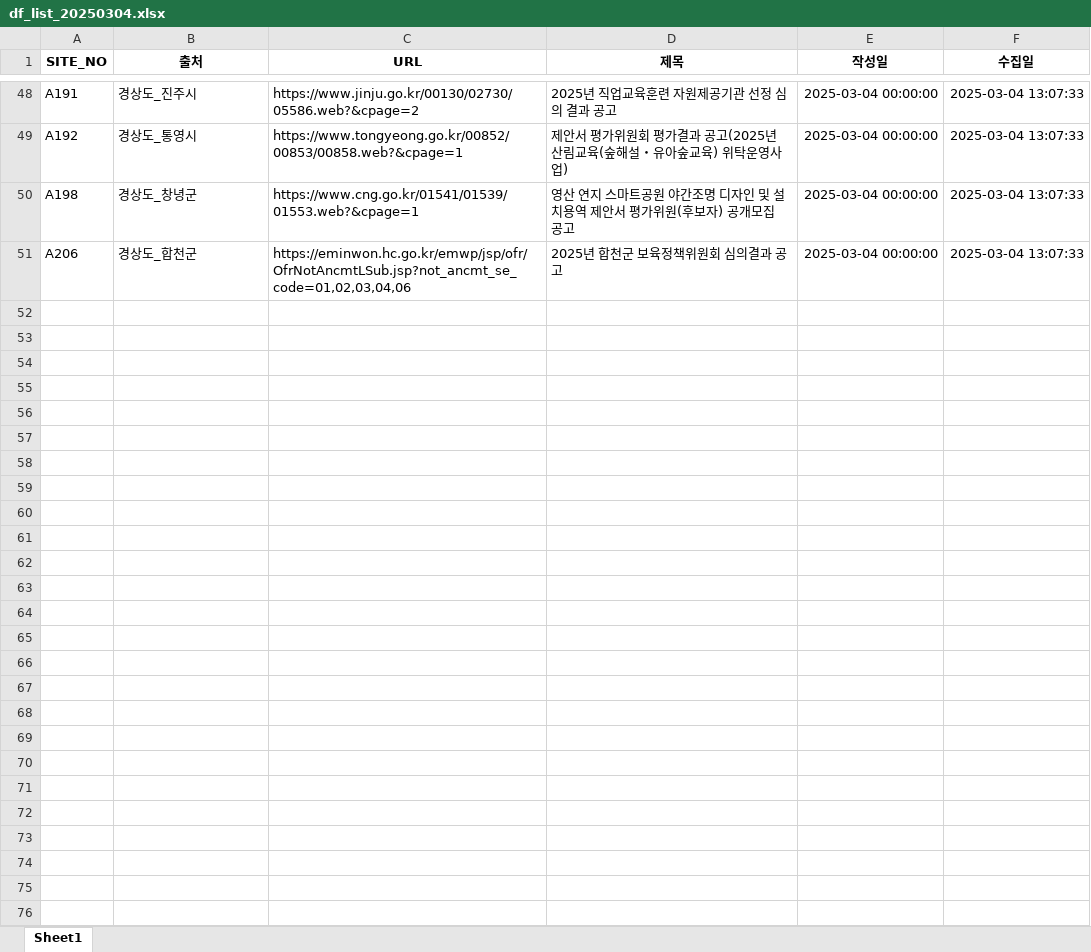
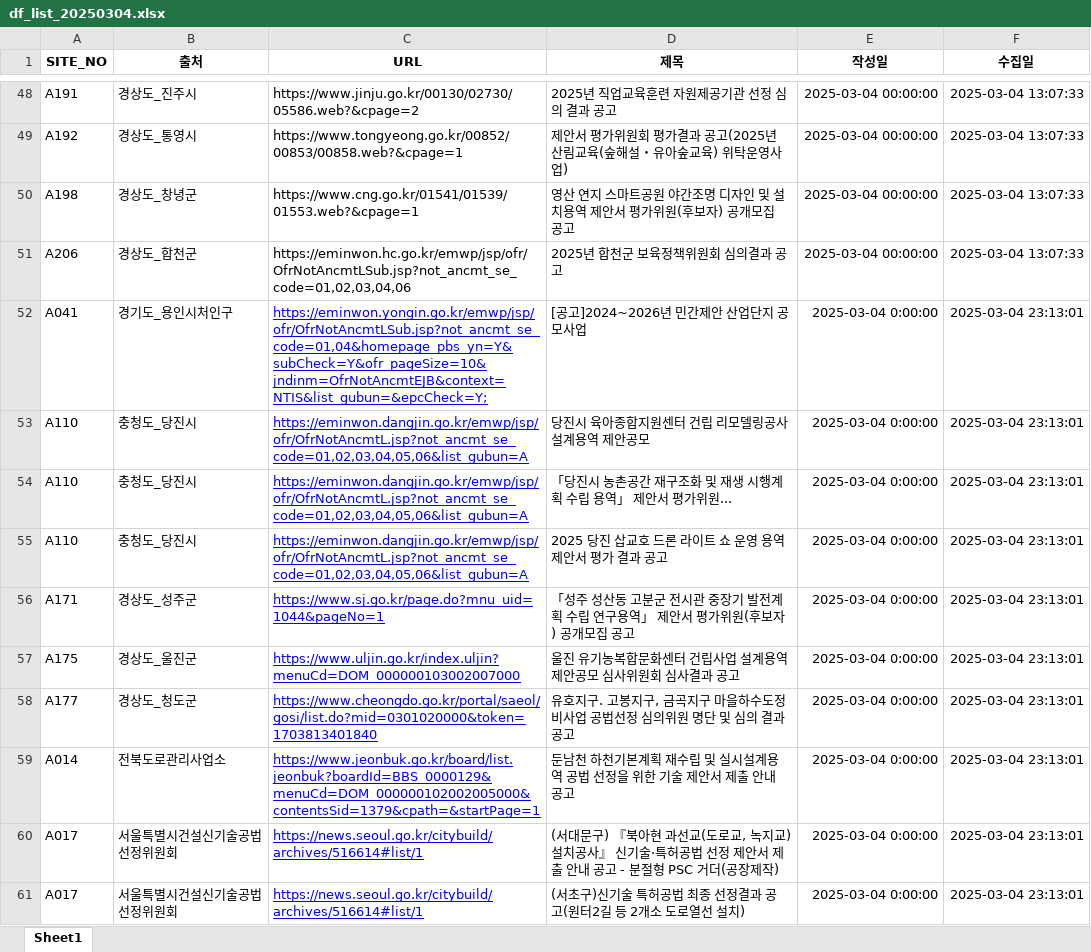
Before and after one commit to thingkinggg/crawl_info, an Excel workbook: df_list_20250304.xlsx, sheet Sheet1, drawn as a sheet; only a part is shown, gaps mark what is left out; values as stored, in another font and other column widths than the file's, no borders; charts and pictures not drawn; the diff covers the shown part only; the diff names each change by its address in the sheet, - before the commit and + after, or states it on an @@ line.

```diff
--- a/df_list_20250304.xlsx (sheet Sheet1)
+++ b/df_list_20250304.xlsx (sheet Sheet1)
+row 52: A041 | 경기도_용인시처인구 | https://eminwon.yongin.go.kr/emwp/jsp/ofr/OfrNotAncmtLSub.jsp?not_ancmt_se_code=01,04&homepage_pbs_yn=Y&subCheck=Y&ofr_pageSize=10&jndinm=OfrNotAncmtEJB&context=NTIS&list_gubun=&epcCheck=Y; | [공고]2024~2026년 민간제안 산업단지 공모사업 | 2025-03-04 0:00:00 | 2025-03-04 23:13:01
+row 53: A110 | 충청도_당진시 | https://eminwon.dangjin.go.kr/emwp/jsp/ofr/OfrNotAncmtL.jsp?not_ancmt_se_code=01,02,03,04,05,06&list_gubun=A | 당진시 육아종합지원센터 건립 리모델링공사 설계용역 제안공모 | 2025-03-04 0:00:00 | 2025-03-04 23:13:01
+row 54: A110 | 충청도_당진시 | https://eminwon.dangjin.go.kr/emwp/jsp/ofr/OfrNotAncmtL.jsp?not_ancmt_se_code=01,02,03,04,05,06&list_gubun=A | 「당진시 농촌공간 재구조화 및 재생 시행계획 수립 용역」 제안서 평가위원... | 2025-03-04 0:00:00 | 2025-03-04 23:13:01
+row 55: A110 | 충청도_당진시 | https://eminwon.dangjin.go.kr/emwp/jsp/ofr/OfrNotAncmtL.jsp?not_ancmt_se_code=01,02,03,04,05,06&list_gubun=A | 2025 당진 삽교호 드론 라이트 쇼 운영 용역 제안서 평가 결과 공고 | 2025-03-04 0:00:00 | 2025-03-04 23:13:01
+row 56: A171 | 경상도_성주군 | https://www.sj.go.kr/page.do?mnu_uid=1044&pageNo=1 | 「성주 성산동 고분군 전시관 중장기 발전계획 수립 연구용역」 제안서 평가위원(후보자) 공개모집 공고 | 2025-03-04 0:00:00 | 2025-03-04 23:13:01
+row 57: A175 | 경상도_울진군 | https://www.uljin.go.kr/index.uljin?menuCd=DOM_000000103002007000 | 울진 유기농복합문화센터 건립사업 설계용역 제안공모 심사위원회 심사결과 공고 | 2025-03-04 0:00:00 | 2025-03-04 23:13:01
+row 58: A177 | 경상도_청도군 | https://www.cheongdo.go.kr/portal/saeol/gosi/list.do?mid=0301020000&token=1703813401840 | 유호지구. 고봉지구, 금곡지구 마을하수도정비사업 공법선정 심의위원 명단 및 심의 결과 공고 | 2025-03-04 0:00:00 | 2025-03-04 23:13:01
+row 59: A014 | 전북도로관리사업소 | https://www.jeonbuk.go.kr/board/list.jeonbuk?boardId=BBS_0000129&menuCd=DOM_000000102002005000&contentsSid=1379&cpath=&startPage=1 | 둔남천 하천기본계획 재수립 및 실시설계용역 공법 선정을 위한 기술 제안서 제출 안내 공고 | 2025-03-04 0:00:00 | 2025-03-04 23:13:01
+row 60: A017 | 서울특별시건설신기술공법선정위원회 | https://news.seoul.go.kr/citybuild/archives/516614#list/1 | (서대문구) 『북아현 과선교(도로교, 녹지교) 설치공사』 신기술·특허공법 선정 제안서 제출 안내 공고 - 분절형 PSC 거더(공장제작) | 2025-03-04 0:00:00 | 2025-03-04 23:13:01
+row 61: A017 | 서울특별시건설신기술공법선정위원회 | https://news.seoul.go.kr/citybuild/archives/516614#list/1 | (서초구)신기술 특허공법 최종 선정결과 공고(원터2길 등 2개소 도로열선 설치) | 2025-03-04 0:00:00 | 2025-03-04 23:13:01
```
Also changed, not shown: 81 added rows elsewhere in this sheet, 1 other file.
